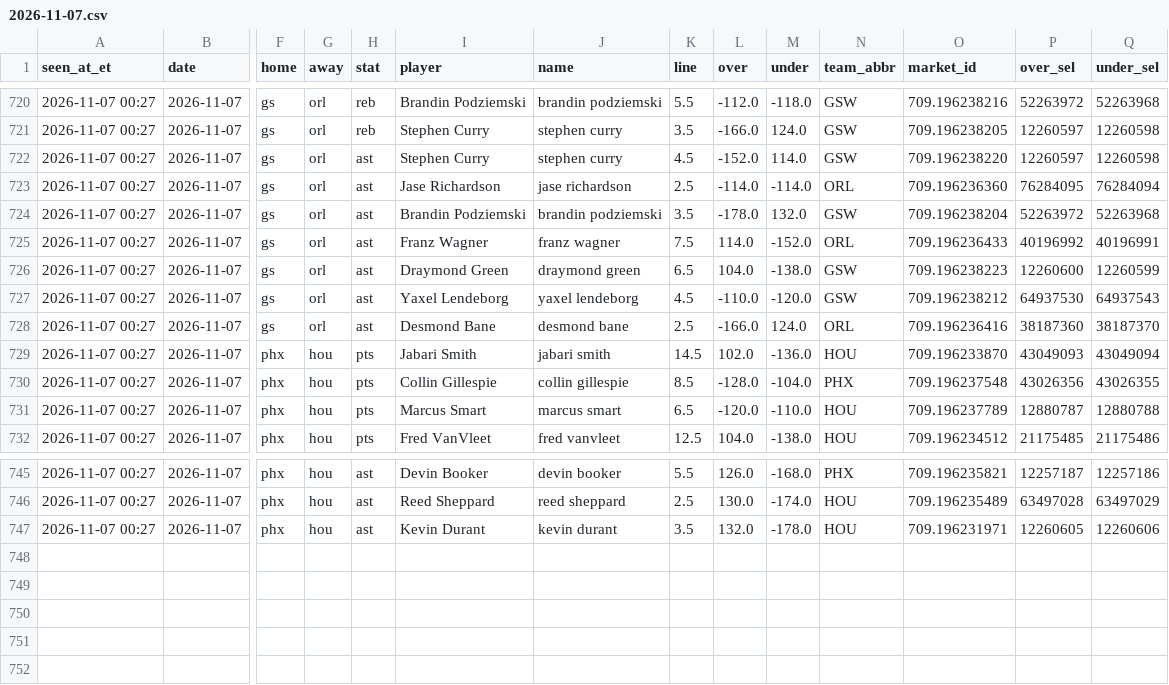
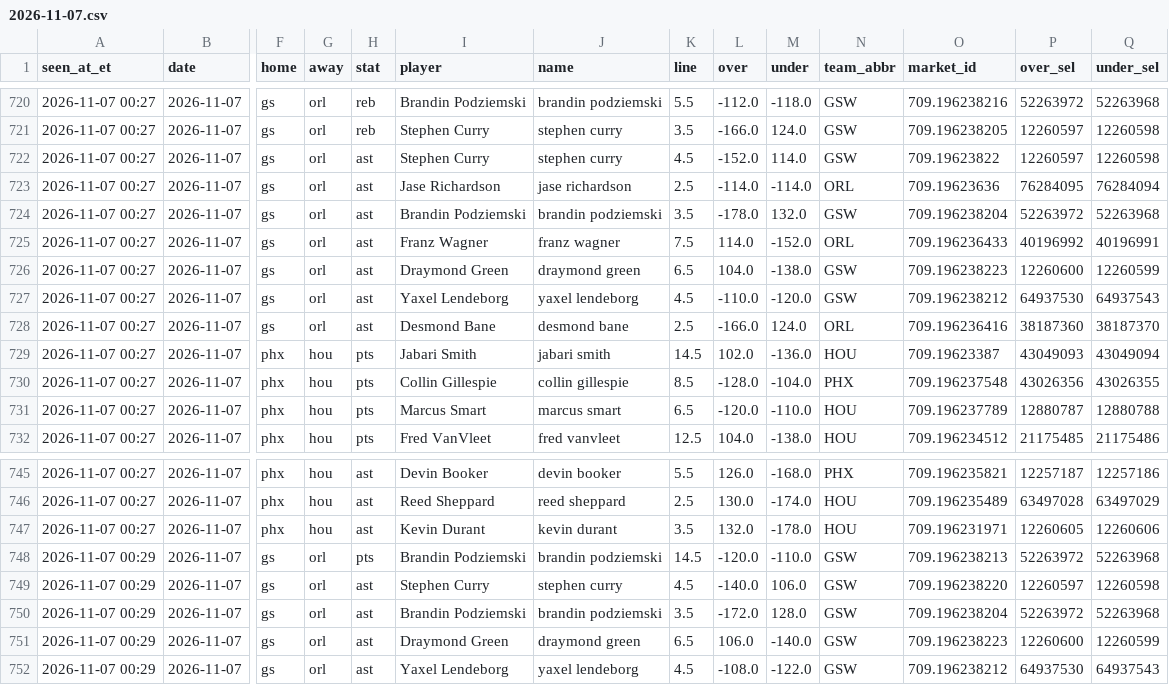
Before and after one commit to JeffreyD24/nba-mixed-model, a CSV file: research/props_fd/2026-11-07.csv, drawn as a sheet; only a part is shown, gaps mark what is left out; rows hold the shown columns only; the diff names each change by its address in the sheet, - before the commit and + after, or states it on an @@ line.

```diff
--- a/research/props_fd/2026-11-07.csv
+++ b/research/props_fd/2026-11-07.csv
-O722 (market_id): 709.196238220
+O722 (market_id): 709.19623822
-O723 (market_id): 709.196236360
+O723 (market_id): 709.19623636
-O729 (market_id): 709.196233870
+O729 (market_id): 709.19623387
+row 748: 2026-11-07 00:29 | 2026-11-07 | gs | orl | pts | Brandin Podziemski | brandin podziemski | 14.5 | -120.0 | -110.0 | GSW | 709.196238213 | 52263972 | 52263968
+row 749: 2026-11-07 00:29 | 2026-11-07 | gs | orl | ast | Stephen Curry | stephen curry | 4.5 | -140.0 | 106.0 | GSW | 709.196238220 | 12260597 | 12260598
+row 750: 2026-11-07 00:29 | 2026-11-07 | gs | orl | ast | Brandin Podziemski | brandin podziemski | 3.5 | -172.0 | 128.0 | GSW | 709.196238204 | 52263972 | 52263968
+row 751: 2026-11-07 00:29 | 2026-11-07 | gs | orl | ast | Draymond Green | draymond green | 6.5 | 106.0 | -140.0 | GSW | 709.196238223 | 12260600 | 12260599
+row 752: 2026-11-07 00:29 | 2026-11-07 | gs | orl | ast | Yaxel Lendeborg | yaxel lendeborg | 4.5 | -108.0 | -122.0 | GSW | 709.196238212 | 64937530 | 64937543
```
Also changed, not shown: state/props_fd_runs.csv.
